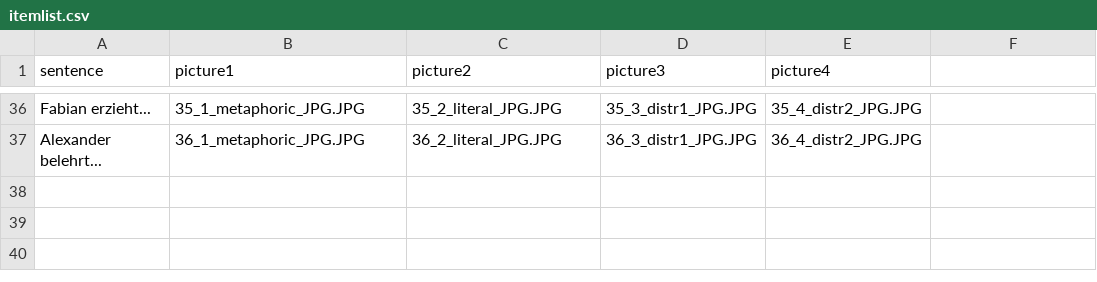
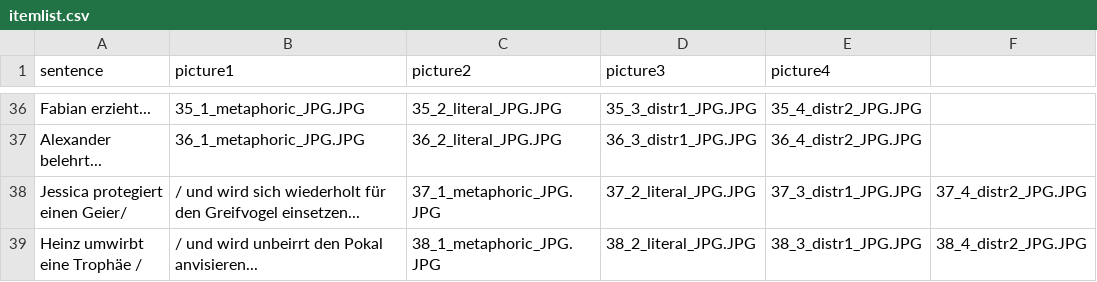
Before and after one commit to Kuadan/metapher, a CSV file: chunk_includes/itemlist.csv, drawn as a sheet; only a part is shown, gaps mark what is left out; the diff names each change by its address in the sheet, - before the commit and + after, or states it on an @@ line.

```diff
--- a/chunk_includes/itemlist.csv
+++ b/chunk_includes/itemlist.csv
+row 38: Jessica protegiert einen Geier/ | / und wird sich wiederholt für den Greifvogel einsetzen... | 37_1_metaphoric_JPG.JPG | 37_2_literal_JPG.JPG | 37_3_distr1_JPG.JPG | 37_4_distr2_JPG.JPG
+row 39: Heinz umwirbt eine Trophäe / | / und wird unbeirrt den Pokal anvisieren... | 38_1_metaphoric_JPG.JPG | 38_2_literal_JPG.JPG | 38_3_distr1_JPG.JPG | 38_4_distr2_JPG.JPG
```
Also changed, not shown: chunk_includes/testlist.csv.
